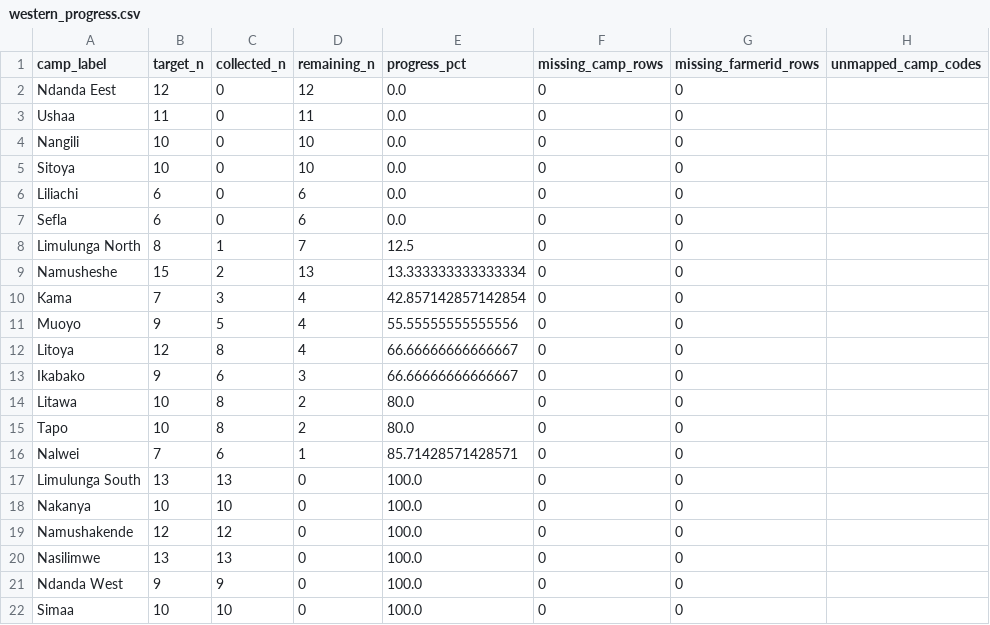
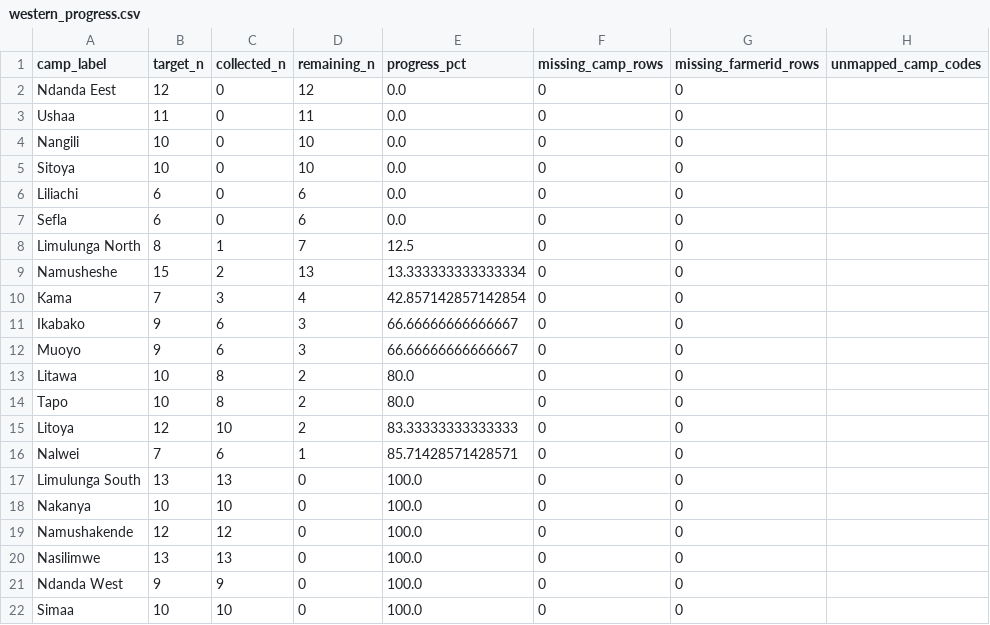
Before and after one commit to Ryota-uni/kobo_update, a CSV file: docs/western_progress.csv, drawn as a sheet.

```diff
--- a/docs/western_progress.csv
+++ b/docs/western_progress.csv
@@ -10,7 +10,7 @@ Namusheshe,15,2,13,13.333333333333334,0,0,
 Kama,7,3,4,42.857142857142854,0,0,
-Muoyo,9,5,4,55.55555555555556,0,0,
-Litoya,12,8,4,66.66666666666667,0,0,
 Ikabako,9,6,3,66.66666666666667,0,0,
+Muoyo,9,6,3,66.66666666666667,0,0,
 Litawa,10,8,2,80.0,0,0,
 Tapo,10,8,2,80.0,0,0,
+Litoya,12,10,2,83.33333333333333,0,0,
 Nalwei,7,6,1,85.71428571428571,0,0,
```
Also changed, not shown: 2 other files.
